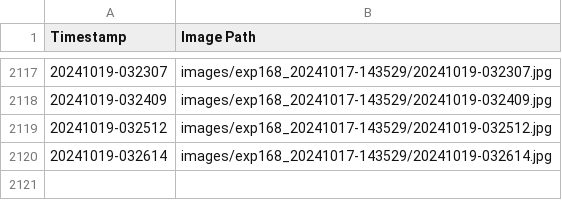
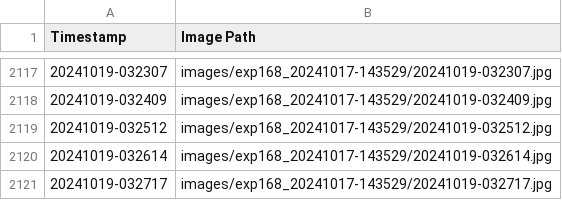
Before and after one commit to fionnf/volume_tracking, a CSV file: images/exp168_20241017-143529/metadata.csv, drawn as a sheet; only a part is shown, gaps mark what is left out.

Commit message:
Add image and metadata for 20241019-032717

```diff
--- a/images/exp168_20241017-143529/metadata.csv
+++ b/images/exp168_20241017-143529/metadata.csv
@@ -2120 +2120,2 @@ Timestamp,Image Path
 20241019-032614,images/exp168_20241017-143529/20241019-032614.jpg
+20241019-032717,images/exp168_20241017-143529/20241019-032717.jpg
```
Also changed, not shown: 1 other file.
